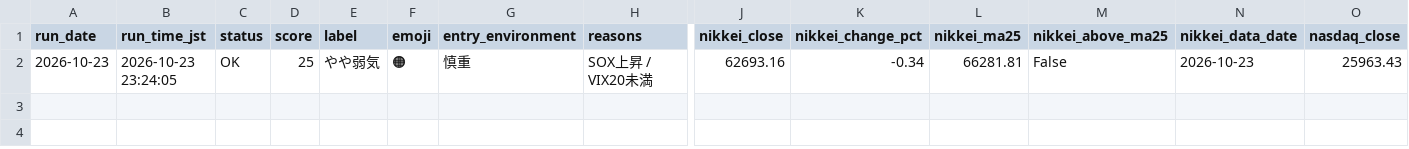
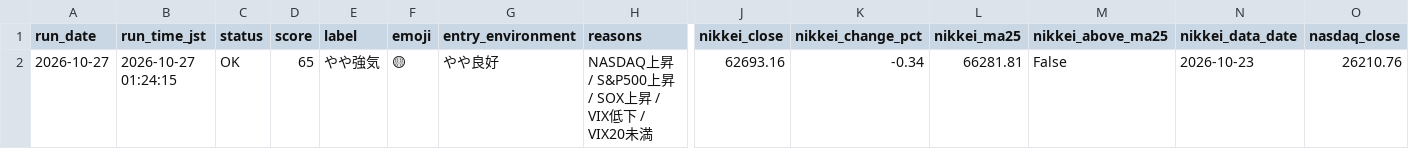
Before and after one commit to rikubell0954-del/stock-monito, a CSV file: results/market_regime.csv, drawn as a sheet; only a part is shown, gaps mark what is left out; removed rows and columns are numbered as before the commit, all else as after; rows hold the shown columns only; the diff names each change by its address in the sheet, - before the commit and + after, or states it on an @@ line.

```diff
--- a/results/market_regime.csv
+++ b/results/market_regime.csv
-row 2: 2026-10-23 | 2026-10-23 23:24:05 | OK | 25 | やや弱気 | 🟠 | 慎重 | SOX上昇 / VIX20未満 | 62693.16 | -0.34 | 66281.81 | False | 2026-10-23 | 25963.43
+row 2: 2026-10-27 | 2026-10-27 01:24:15 | OK | 65 | やや強気 | 🟡 | やや良好 | NASDAQ上昇 / S&P500上昇 / SOX上昇 / VIX低下 / VIX20未満 | 62693.16 | -0.34 | 66281.81 | False | 2026-10-23 | 26210.76
```
Also changed, not shown: results/market_regime_history.csv, results/performance_summary.csv, 12 other files.
